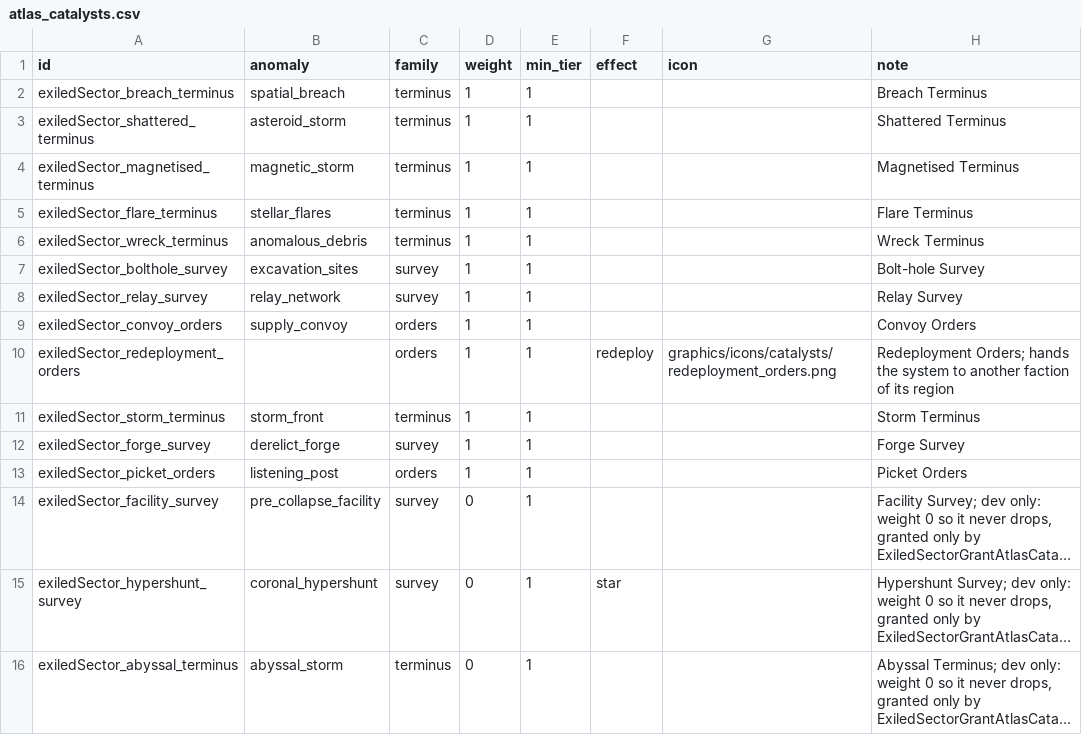
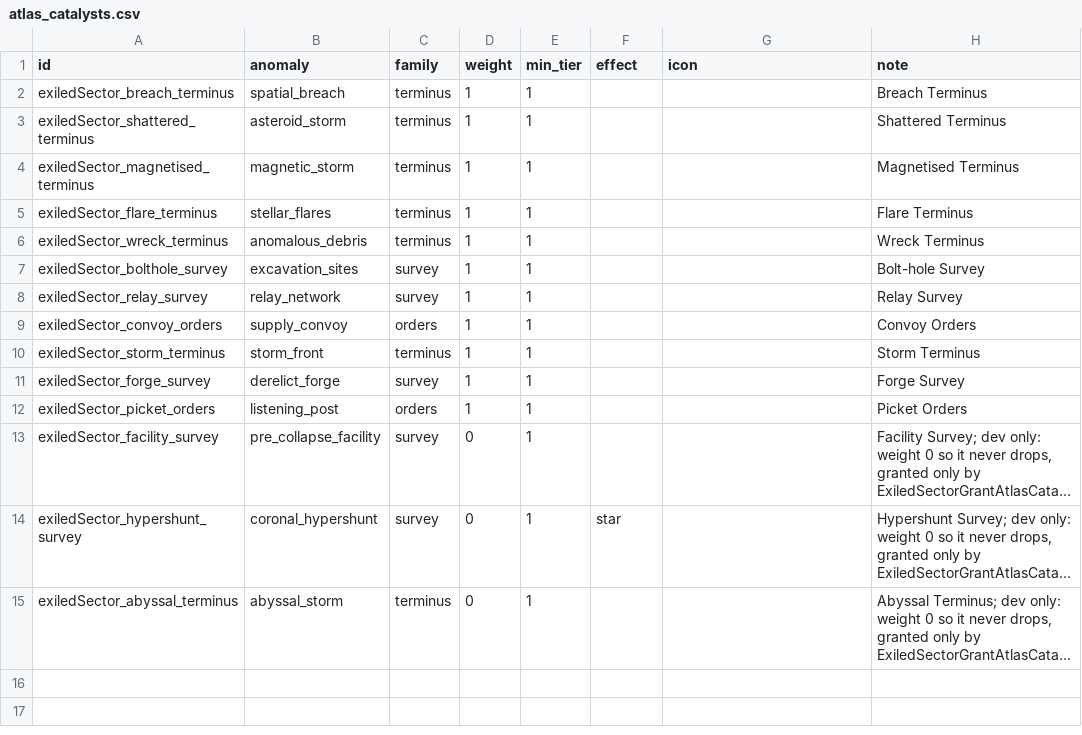
Before and after one commit to ExiledPortals/ExiledSector, a CSV file: data/config/exiledSector/atlas_catalysts.csv, drawn as a sheet; long unchanged cells end in ….

```diff
--- a/data/config/exiledSector/atlas_catalysts.csv
+++ b/data/config/exiledSector/atlas_catalysts.csv
@@ -9,3 +9,2 @@ exiledSector_relay_survey,relay_network,survey,1,1,,,Relay Survey
 exiledSector_convoy_orders,supply_convoy,orders,1,1,,,Convoy Orders
-exiledSector_redeployment_orders,,orders,1,1,redeploy,graphics/icons/catalysts/redeployment_orders.png,"Redeployment Orders; hands the system to another faction of its region"
 exiledSector_storm_terminus,storm_front,terminus,1,1,,,Storm Terminus
```
Also changed, not shown: data/campaign/special_items.csv, data/console/commands.csv, 33 other files.
